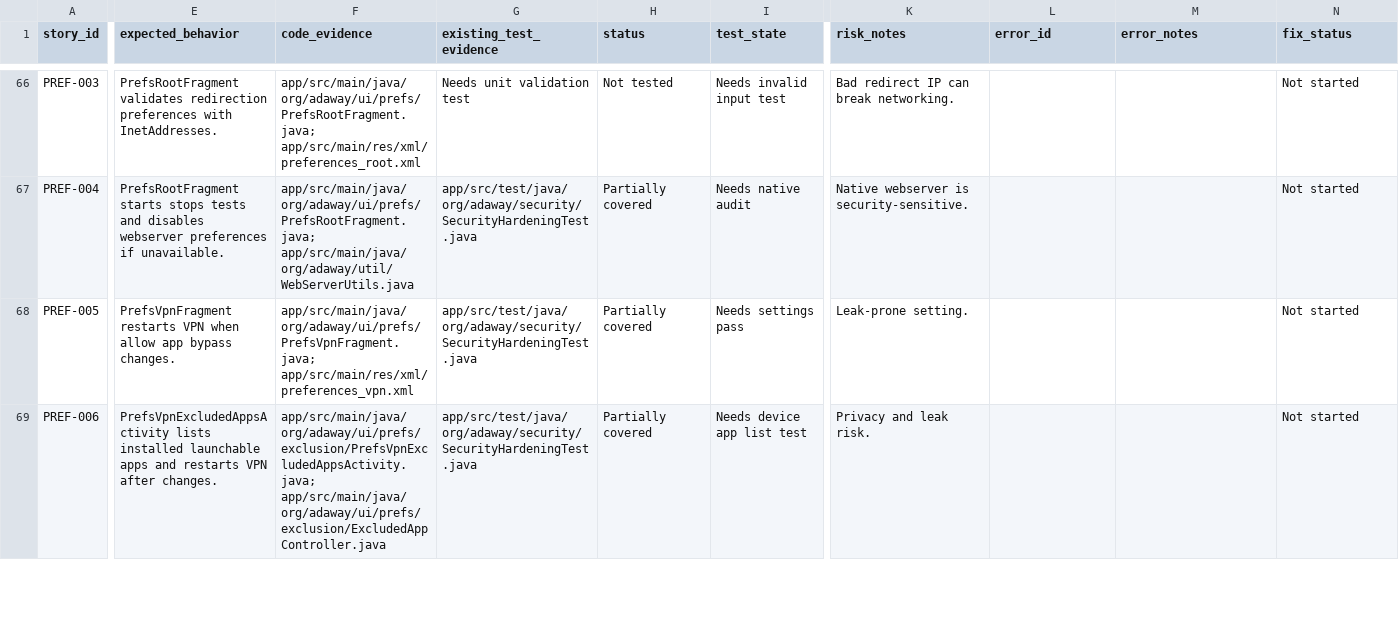
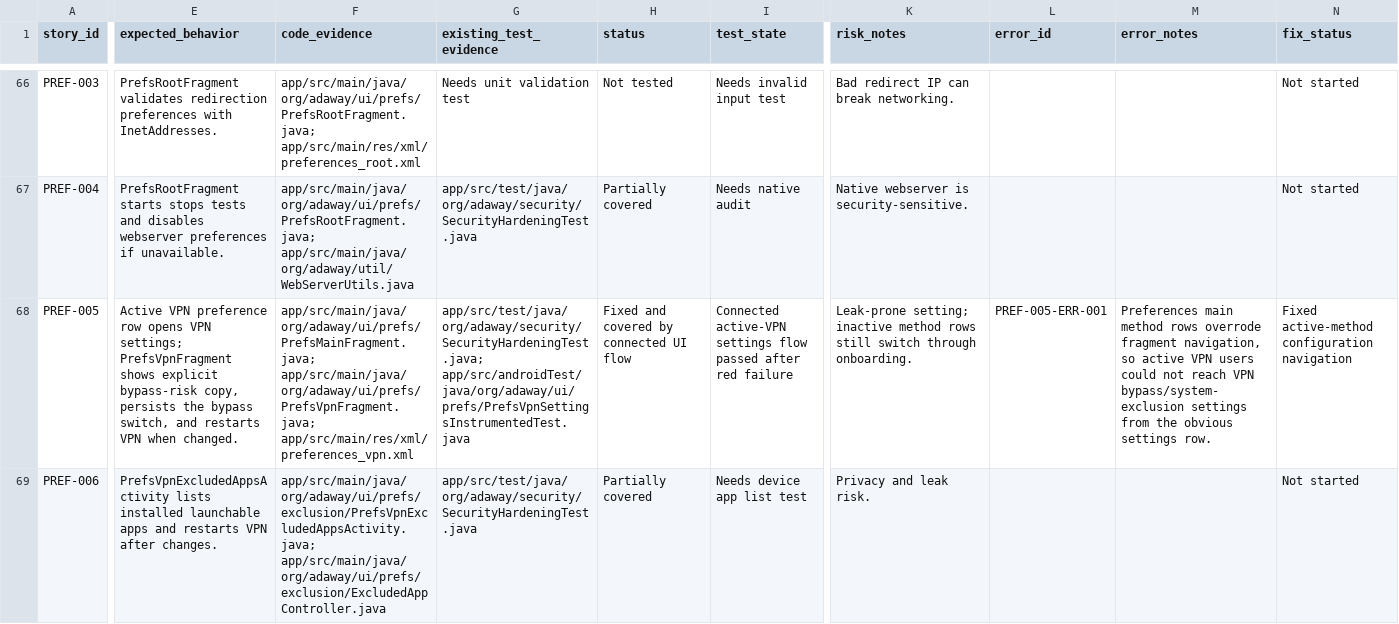
Before and after one commit to stevesolun/AdAway, a TSV file: tasks/user-story-status.tsv, drawn as a sheet; only a part is shown, gaps mark what is left out; the diff covers the shown part only; the diff names each change by its address in the sheet, - before the commit and + after, or states it on an @@ line.

Commit message:
fix: make active vpn settings reachable

```diff
--- a/tasks/user-story-status.tsv
+++ b/tasks/user-story-status.tsv
-E68 (expected_behavior): PrefsVpnFragment restarts VPN when allow app bypass changes.
+E68 (expected_behavior): Active VPN preference row opens VPN settings; PrefsVpnFragment shows explicit bypass-risk copy, persists the bypass switch, and restarts VPN when changed.
-F68 (code_evidence): app/src/main/java/org/adaway/ui/prefs/PrefsVpnFragment.java; app/src/main/res/xml/preferences_vpn.xml
+F68 (code_evidence): app/src/main/java/org/adaway/ui/prefs/PrefsMainFragment.java; app/src/main/java/org/adaway/ui/prefs/PrefsVpnFragment.java; app/src/main/res/xml/preferences_vpn.xml
-G68 (existing_test_evidence): app/src/test/java/org/adaway/security/SecurityHardeningTest.java
+G68 (existing_test_evidence): app/src/test/java/org/adaway/security/SecurityHardeningTest.java; app/src/androidTest/java/org/adaway/ui/prefs/PrefsVpnSettingsInstrumentedTest.java
-H68 (status): Partially covered
+H68 (status): Fixed and covered by connected UI flow
-I68 (test_state): Needs settings pass
+I68 (test_state): Connected active-VPN settings flow passed after red failure
-K68 (risk_notes): Leak-prone setting.
+K68 (risk_notes): Leak-prone setting; inactive method rows still switch through onboarding.
-L68 (error_id): (empty)
+L68 (error_id): PREF-005-ERR-001
-M68 (error_notes): (empty)
+M68 (error_notes): Preferences main method rows overrode fragment navigation, so active VPN users could not reach VPN bypass/system-exclusion settings from the obvious settings row.
-N68 (fix_status): Not started
+N68 (fix_status): Fixed active-method configuration navigation
```
Also changed, not shown: 10 edited cells elsewhere in this file, 3 other files.
